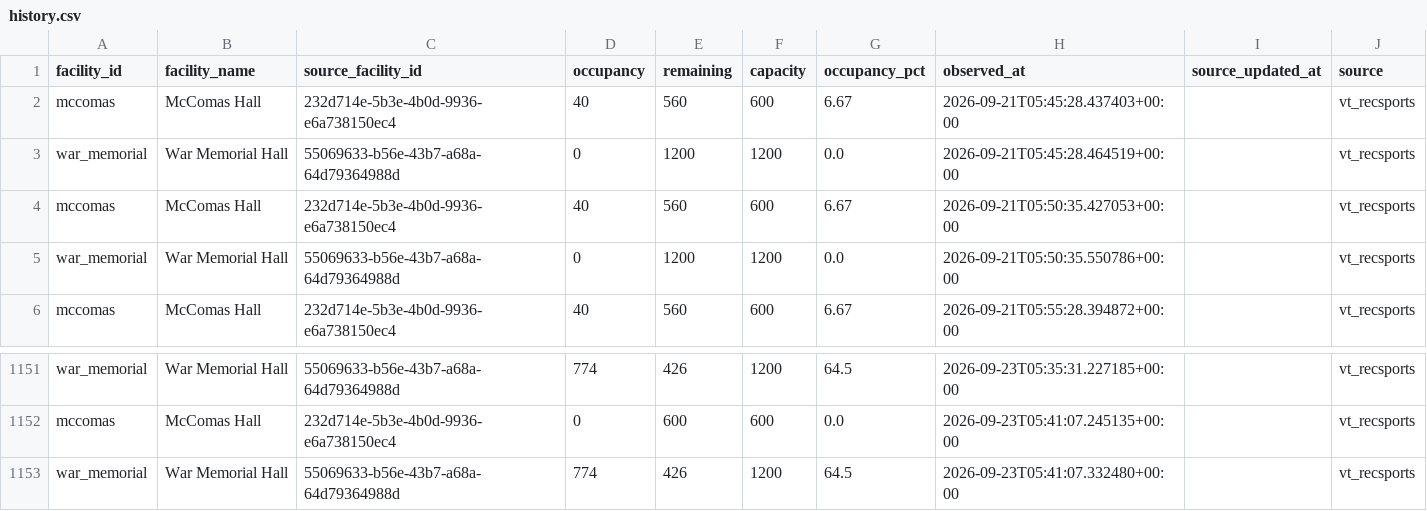
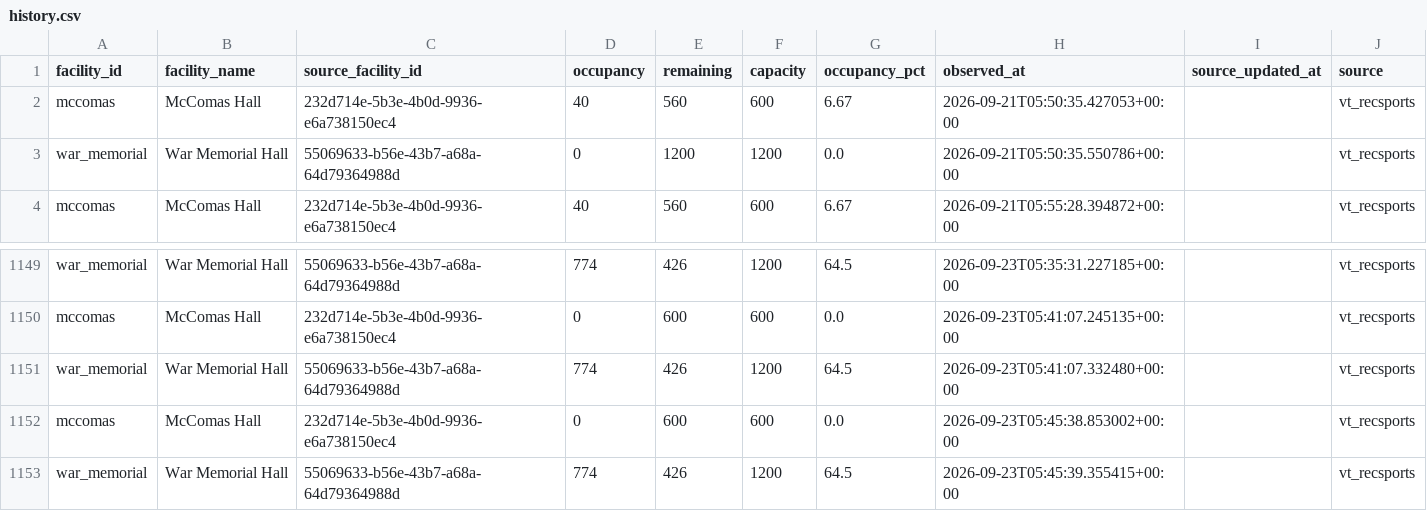
Before and after one commit to owenhoagie/vthacks14-gymbuddy, a CSV file: history.csv, drawn as a sheet; only a part is shown, gaps mark what is left out; removed rows and columns are numbered as before the commit, all else as after; the diff names each change by its address in the sheet, - before the commit and + after, or states it on an @@ line.

```diff
--- a/history.csv
+++ b/history.csv
-row 2: mccomas | McComas Hall | 232d714e-5b3e-4b0d-9936-e6a738150ec4 | 40 | 560 | 600 | 6.67 | 2026-09-21T05:45:28.437403+00:00 |  | vt_recsports
-row 3: war_memorial | War Memorial Hall | 55069633-b56e-43b7-a68a-64d79364988d | 0 | 1200 | 1200 | 0.0 | 2026-09-21T05:45:28.464519+00:00 |  | vt_recsports
+row 1152: mccomas | McComas Hall | 232d714e-5b3e-4b0d-9936-e6a738150ec4 | 0 | 600 | 600 | 0.0 | 2026-09-23T05:45:38.853002+00:00 |  | vt_recsports
+row 1153: war_memorial | War Memorial Hall | 55069633-b56e-43b7-a68a-64d79364988d | 774 | 426 | 1200 | 64.5 | 2026-09-23T05:45:39.355415+00:00 |  | vt_recsports
```
Also changed, not shown: 1 other file.
